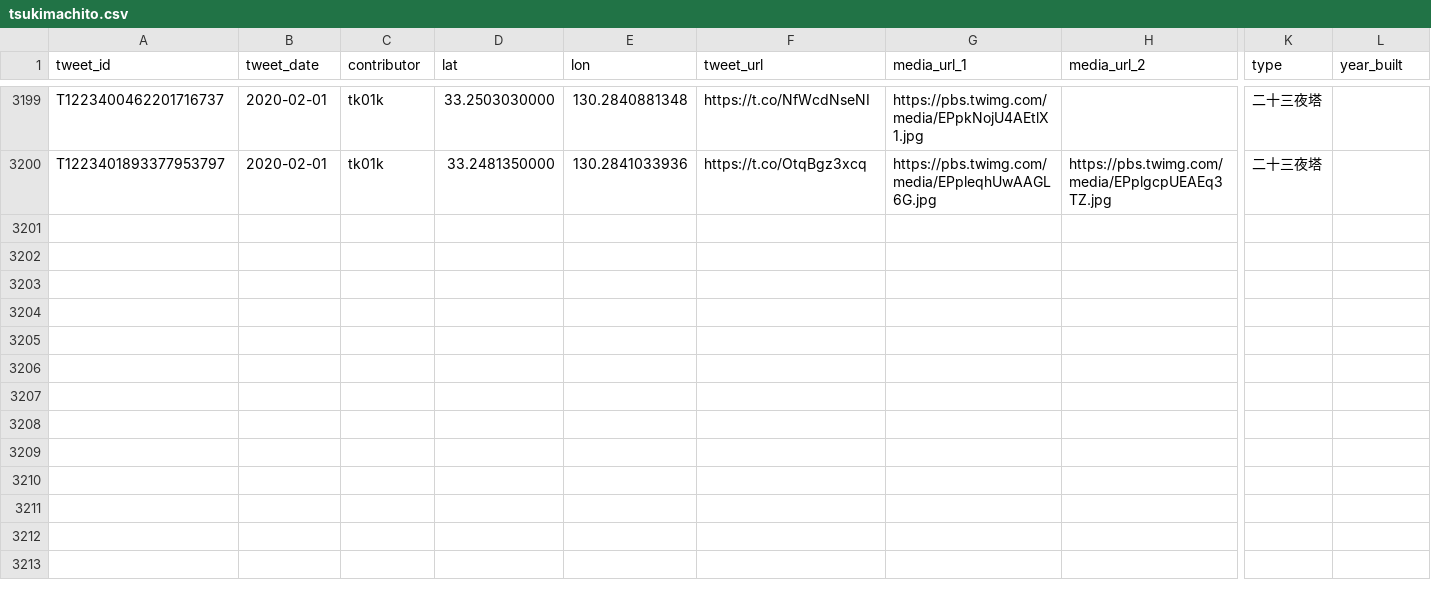
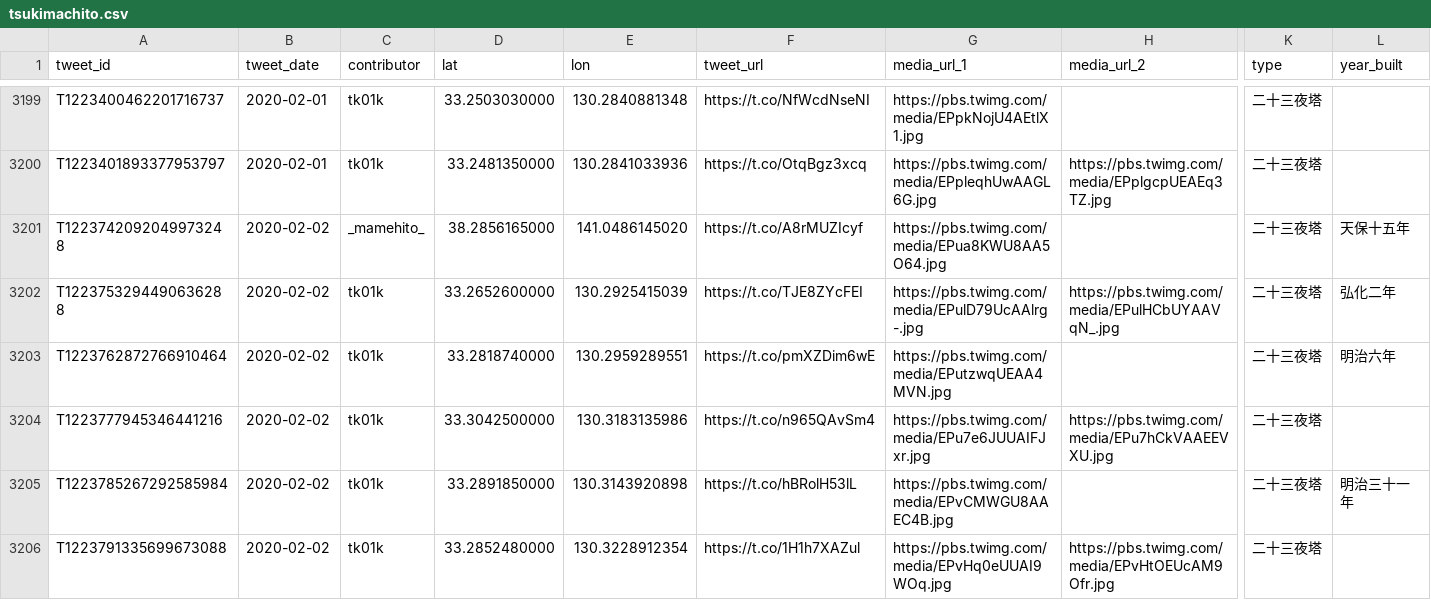
Before and after one commit to midoriit/tsukimachito, a CSV file: tsukimachito.csv, drawn as a sheet; only a part is shown, gaps mark what is left out; rows hold the shown columns only; the diff names each change by its address in the sheet, - before the commit and + after, or states it on an @@ line.

```diff
--- a/tsukimachito.csv
+++ b/tsukimachito.csv
+row 3201: T1223742092049973248 | 2020-02-02 | _mamehito_ | 38.2856165000 | 141.0486145020 | https://t.co/A8rMUZIcyf | https://pbs.twimg.com/media/EPua8KWU8AA5O64.jpg |  | 二十三夜塔 | 天保十五年
+row 3202: T1223753294490636288 | 2020-02-02 | tk01k | 33.2652600000 | 130.2925415039 | https://t.co/TJE8ZYcFEI | https://pbs.twimg.com/media/EPulD79UcAAlrg-.jpg | https://pbs.twimg.com/media/EPulHCbUYAAVqN_.jpg | 二十三夜塔 | 弘化二年
+row 3203: T1223762872766910464 | 2020-02-02 | tk01k | 33.2818740000 | 130.2959289551 | https://t.co/pmXZDim6wE | https://pbs.twimg.com/media/EPutzwqUEAA4MVN.jpg |  | 二十三夜塔 | 明治六年
+row 3204: T1223777945346441216 | 2020-02-02 | tk01k | 33.3042500000 | 130.3183135986 | https://t.co/n965QAvSm4 | https://pbs.twimg.com/media/EPu7e6JUUAIFJxr.jpg | https://pbs.twimg.com/media/EPu7hCkVAAEEVXU.jpg | 二十三夜塔
+row 3205: T1223785267292585984 | 2020-02-02 | tk01k | 33.2891850000 | 130.3143920898 | https://t.co/hBRolH53lL | https://pbs.twimg.com/media/EPvCMWGU8AAEC4B.jpg |  | 二十三夜塔 | 明治三十一年
+row 3206: T1223791335699673088 | 2020-02-02 | tk01k | 33.2852480000 | 130.3228912354 | https://t.co/1H1h7XAZul | https://pbs.twimg.com/media/EPvHq0eUUAI9WOq.jpg | https://pbs.twimg.com/media/EPvHtOEUcAM9Ofr.jpg | 二十三夜塔
```
Also changed, not shown: 2 other files.
